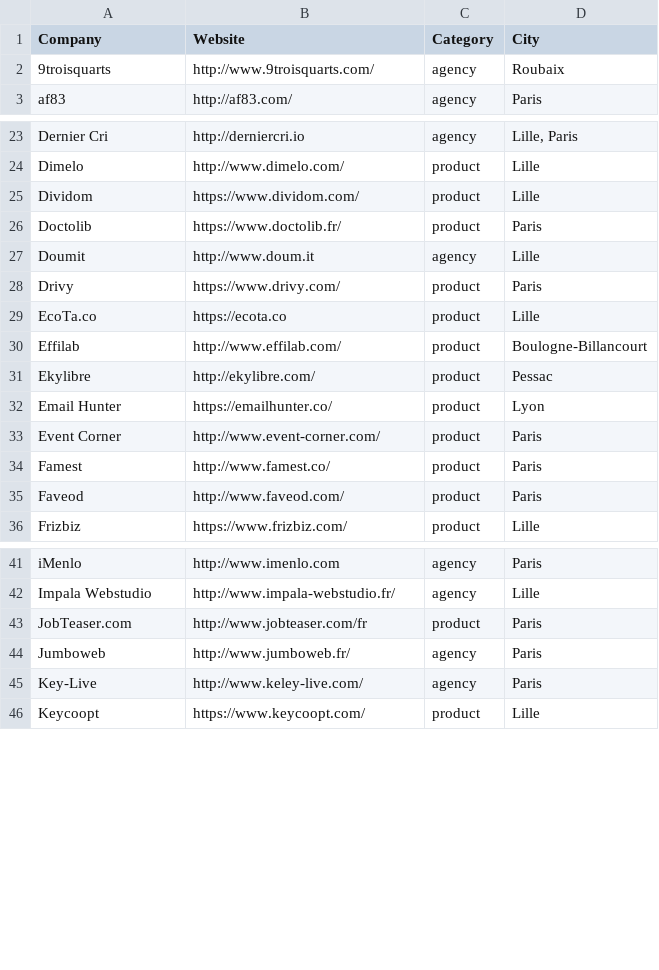
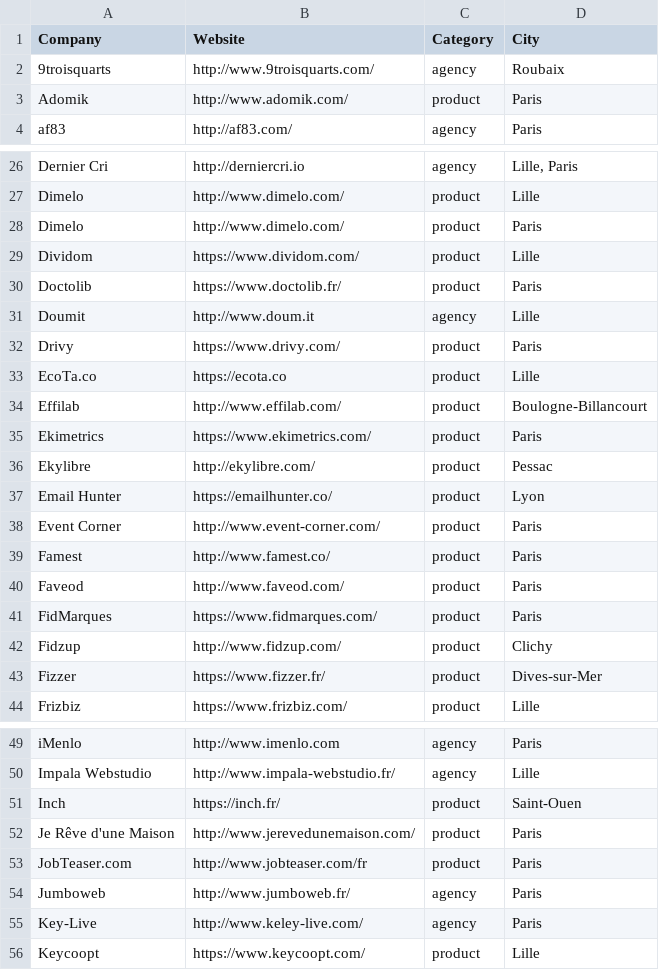
Before and after one commit to ruby-nord/rubyshops, a CSV file: frenchrubyshops.csv, drawn as a sheet; only a part is shown, gaps mark what is left out; the diff covers the shown part only; the diff names each change by its address in the sheet, - before the commit and + after, or states it on an @@ line.

```diff
--- a/frenchrubyshops.csv
+++ b/frenchrubyshops.csv
+row 3: Adomik | http://www.adomik.com/ | product | Paris
+row 28: Dimelo | http://www.dimelo.com/ | product | Paris
+row 35: Ekimetrics | https://www.ekimetrics.com/ | product | Paris
+row 41: FidMarques | https://www.fidmarques.com/ | product | Paris
+row 42: Fidzup | http://www.fidzup.com/ | product | Clichy
+row 43: Fizzer | https://www.fizzer.fr/ | product | Dives-sur-Mer
+row 51: Inch | https://inch.fr/ | product | Saint-Ouen
+row 52: Je Rêve d'une Maison | http://www.jerevedunemaison.com/ | product | Paris
```
Also changed, not shown: 11 added rows elsewhere in this file.
